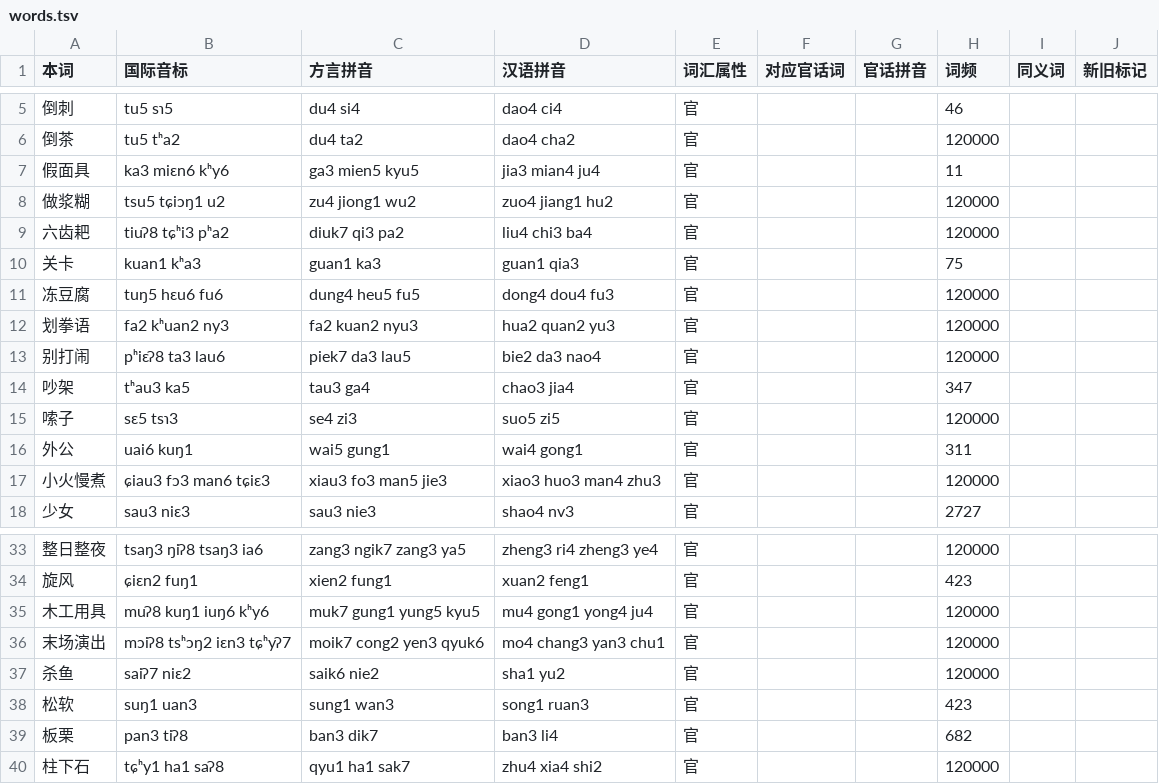
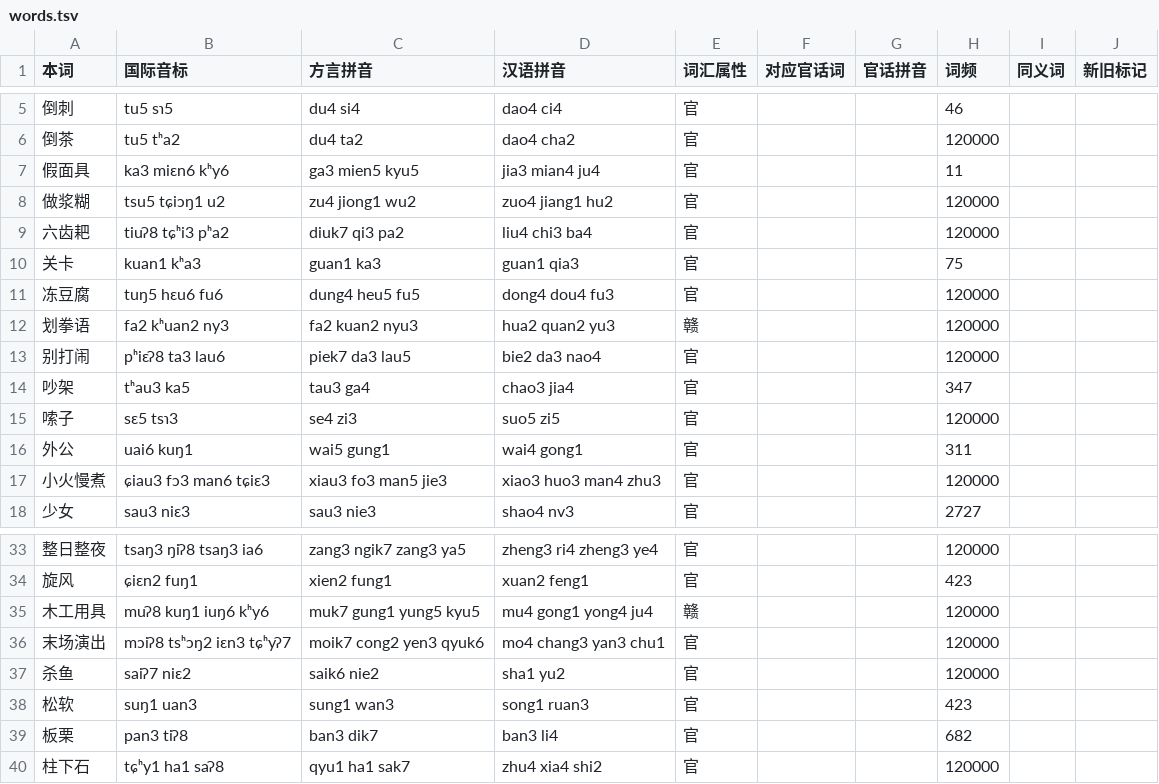
Before and after one commit to BrianIZKom1911/GonnyuGeneralIME, a TSV file: resources/regions/tiqien/dictionaries/words.tsv, drawn as a sheet; only a part is shown, gaps mark what is left out.

```diff
--- a/resources/regions/tiqien/dictionaries/words.tsv
+++ b/resources/regions/tiqien/dictionaries/words.tsv
@@ -11,3 +11,3 @@
 冻豆腐	tuŋ5 hɛu6 fu6	dung4 heu5 fu5	dong4 dou4 fu3	官			120000		
-划拳语	fa2 kʰuan2 ny3	fa2 kuan2 nyu3	hua2 quan2 yu3	官			120000		
+划拳语	fa2 kʰuan2 ny3	fa2 kuan2 nyu3	hua2 quan2 yu3	赣			120000		
 别打闹	pʰiɛʔ8 ta3 lau6	piek7 da3 lau5	bie2 da3 nao4	官			120000		
@@ -34,3 +34,3 @@
 旋风	ɕiɛn2 fuŋ1	xien2 fung1	xuan2 feng1	官			423		
-木工用具	muʔ8 kuŋ1 iuŋ6 kʰy6	muk7 gung1 yung5 kyu5	mu4 gong1 yong4 ju4	官			120000		
+木工用具	muʔ8 kuŋ1 iuŋ6 kʰy6	muk7 gung1 yung5 kyu5	mu4 gong1 yong4 ju4	赣			120000		
 末场演出	mɔiʔ8 tsʰɔŋ2 iɛn3 tɕʰyʔ7	moik7 cong2 yen3 qyuk6	mo4 chang3 yan3 chu1	官			120000		
```
Also changed, not shown: resources/regions/tiqien/dictionaries/gan_words.tsv.
